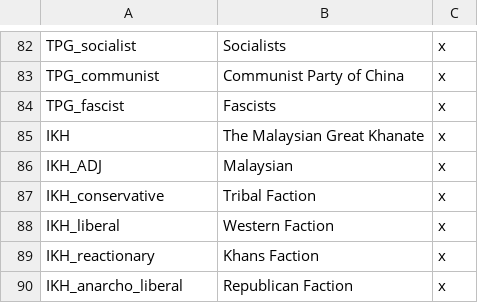
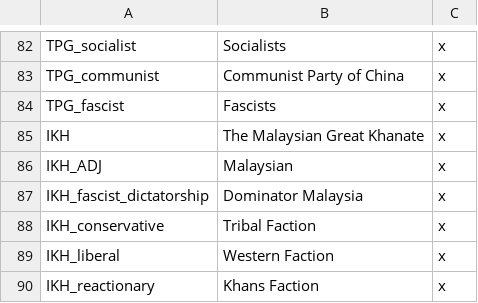
Before and after one commit to Rainbow-Goat/Fall-of-Genghis, a CSV file: RainbowMod/localisation/1_Asia_tags.csv, drawn as a sheet; only a part is shown, gaps mark what is left out; the shorter side is filled out with more unchanged rows; the diff names each change by its address in the sheet, - before the commit and + after, or states it on an @@ line.

```diff
--- a/RainbowMod/localisation/1_Asia_tags.csv
+++ b/RainbowMod/localisation/1_Asia_tags.csv
+row 87: IKH_fascist_dictatorship | Dominator Malaysia | x
```
Also changed, not shown: RainbowMod/localisation/0_provinces.csv, RainbowMod/localisation/1_England_tags.csv, 47 other files.
